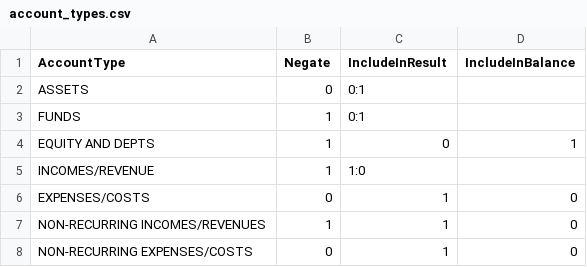
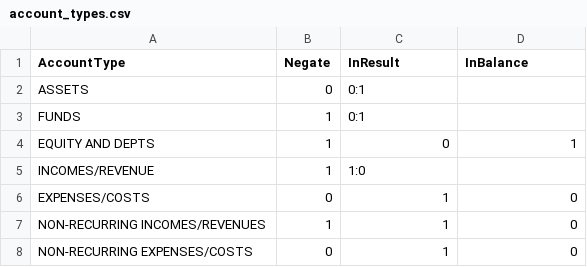
Before and after one commit to hawk/accounter, a CSV file: templates/english/account_types.csv, drawn as a sheet.

Commit message:
IncludeIn -> In

```diff
--- a/templates/english/account_types.csv
+++ b/templates/english/account_types.csv
@@ -1,2 +1,2 @@
-"AccountType";"Negate";IncludeInResult;IncludeInBalance
+"AccountType";"Negate";InResult;InBalance
 "ASSETS";0;0:1
```
Also changed, not shown: templates/english/accounts.csv, templates/svenska/account_types.csv, 6 other files.
